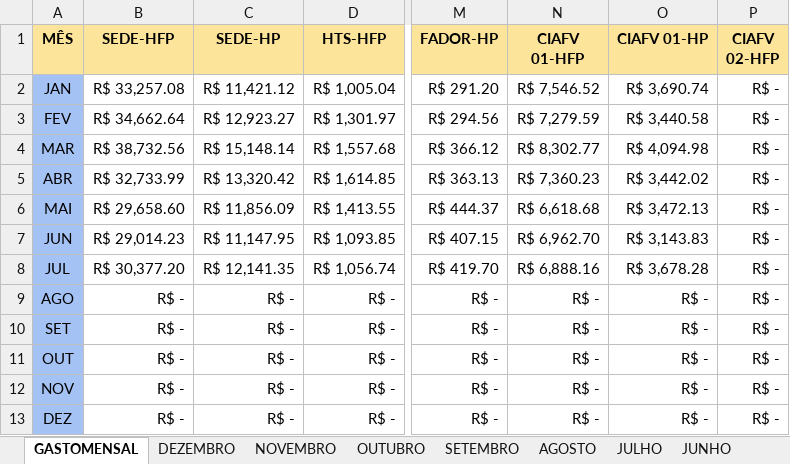
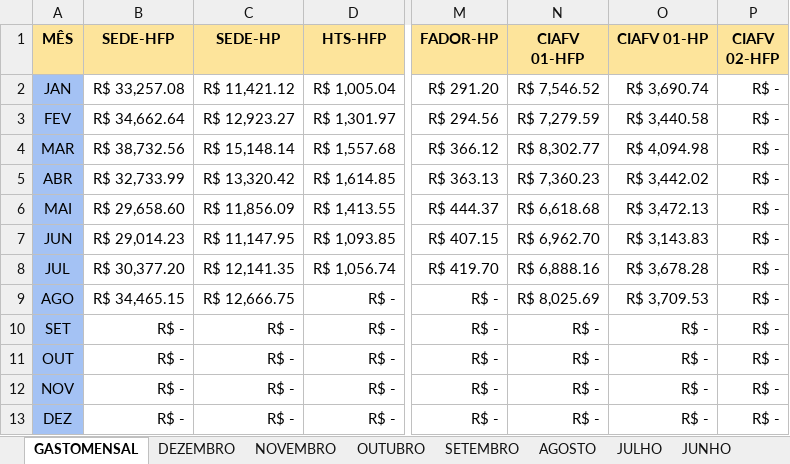
Before and after one commit to MarquezziniBL/Dashboardenergia, an Excel workbook: medicao_energia_2025.xlsx, sheet GASTOMENSAL, drawn as a sheet; only a part is shown, gaps mark what is left out; values as stored, in another font and other column widths than the file's, no borders; the diff names each change by its address in the sheet, - before the commit and + after, or states it on an @@ line.

```diff
--- a/medicao_energia_2025.xlsx (sheet GASTOMENSAL)
+++ b/medicao_energia_2025.xlsx (sheet GASTOMENSAL)
-B9 (SEDE-HFP): R$ -
+B9 (SEDE-HFP): R$ 34,465.15
-C9 (SEDE-HP): R$ -
+C9 (SEDE-HP): R$ 12,666.75
-N9 (CIAFV 01-HFP): R$ -
+N9 (CIAFV 01-HFP): R$ 8,025.69
-O9 (CIAFV 01-HP): R$ -
+O9 (CIAFV 01-HP): R$ 3,709.53
```
Also changed, not shown: sheet AGOSTO, sheet SETEMBRO, 1 other file.
